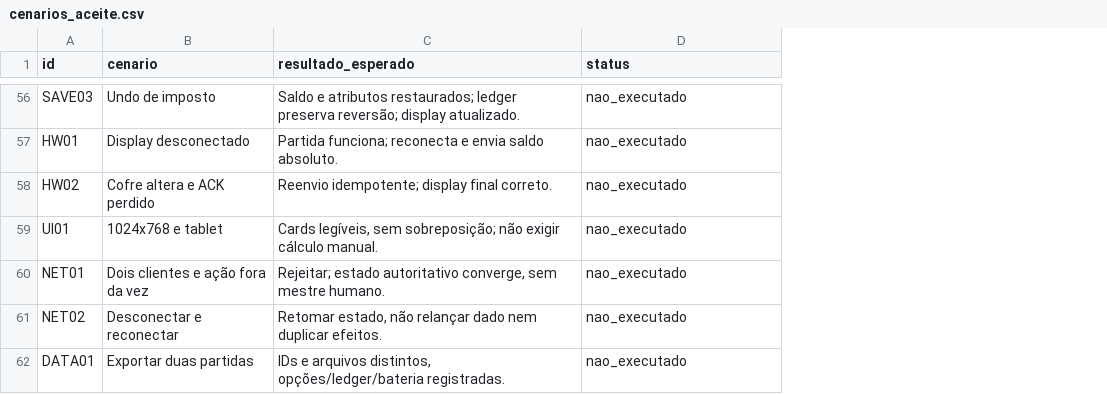
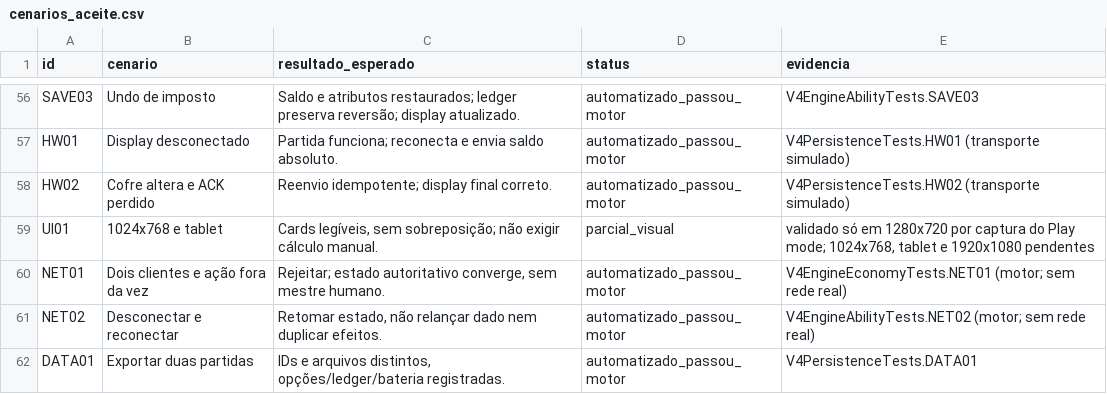
Before and after one commit to fabioholimadev/money-rank-jogo, a CSV file: Docs/V4/05_validacao/cenarios_aceite.csv, drawn as a sheet; only a part is shown, gaps mark what is left out; the diff covers the shown part only; the diff names each change by its address in the sheet, - before the commit and + after, or states it on an @@ line.

```diff
--- a/Docs/V4/05_validacao/cenarios_aceite.csv
+++ b/Docs/V4/05_validacao/cenarios_aceite.csv
+column E (evidencia), rows 56-62: V4EngineAbilityTests.SAVE03 | V4PersistenceTests.HW01 (transporte simulado) | V4PersistenceTests.HW02 (transporte simulado) | validado só em 1280x720 por captura do Play mode; 1024x768, tablet e 1920x1080 pendentes | V4EngineEconomyTests.NET01 (motor; sem rede real) | V4EngineAbilityTests.NET02 (motor; sem rede real) | V4PersistenceTests.DATA01
-D56:D58 (status): nao_executado
+D56:D58 (status): automatizado_passou_motor
-D59 (status): nao_executado
+D59 (status): parcial_visual
-D60:D62 (status): nao_executado
+D60:D62 (status): automatizado_passou_motor
```
Also changed, not shown: 54 edited cells elsewhere in this file, 6 other files.
